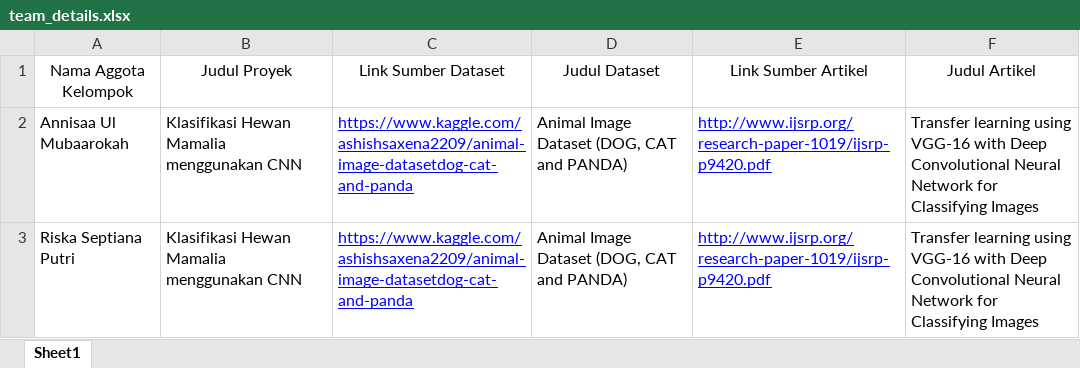
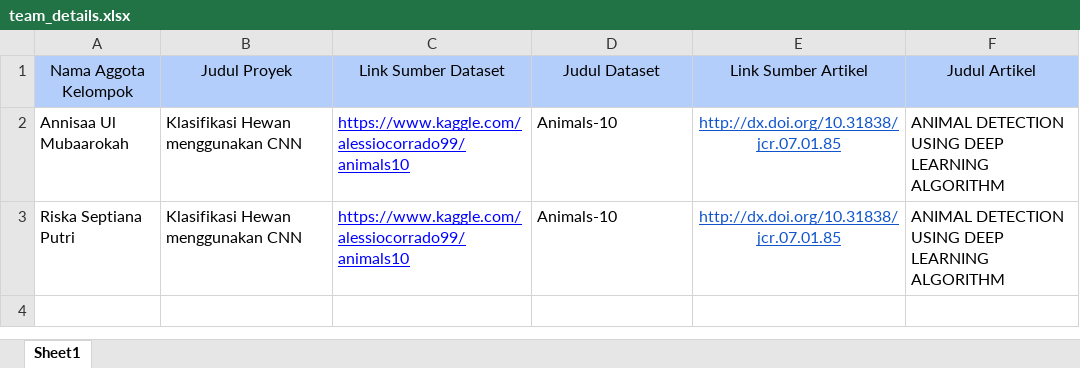
Before and after one commit to annisaaul140/TugaspraktikumML-140_175, an Excel workbook: team_details.xlsx, sheet Sheet1, drawn as a sheet; values as stored, in another font and other column widths than the file's, no borders; charts and pictures not drawn; the diff names each change by its address in the sheet, - before the commit and + after, or states it on an @@ line.

Commit message:
Update file team_details

```diff
--- a/team_details.xlsx (sheet Sheet1)
+++ b/team_details.xlsx (sheet Sheet1)
-A1:F1 fill: none
+A1:F1 fill: #B3CEFB
-B2:B3 (Judul Proyek): Klasifikasi Hewan Mamalia menggunakan CNN
+B2:B3 (Judul Proyek): Klasifikasi Hewan menggunakan CNN
-C2:C3 (Link Sumber Dataset): https://www.kaggle.com/ashishsaxena2209/animal-image-datasetdog-cat-and-panda
+C2:C3 (Link Sumber Dataset): https://www.kaggle.com/alessiocorrado99/animals10
-D2:D3 (Judul Dataset): Animal Image Dataset (DOG, CAT and PANDA)
+D2:D3 (Judul Dataset): Animals-10
-E2:E3 (Link Sumber Artikel): http://www.ijsrp.org/research-paper-1019/ijsrp-p9420.pdf
+E2:E3 (Link Sumber Artikel): http://dx.doi.org/10.31838/jcr.07.01.85
@@ E2:E3 text colour: #0000FF → #1155CC, alignment: left → center @@
-F2:F3 (Judul Artikel): Transfer learning using VGG-16 with Deep Convolutional Neural Network for Classifying Images
+F2:F3 (Judul Artikel): ANIMAL DETECTION USING DEEP LEARNING ALGORITHM
```
Also changed, not shown: charts or pictures.
